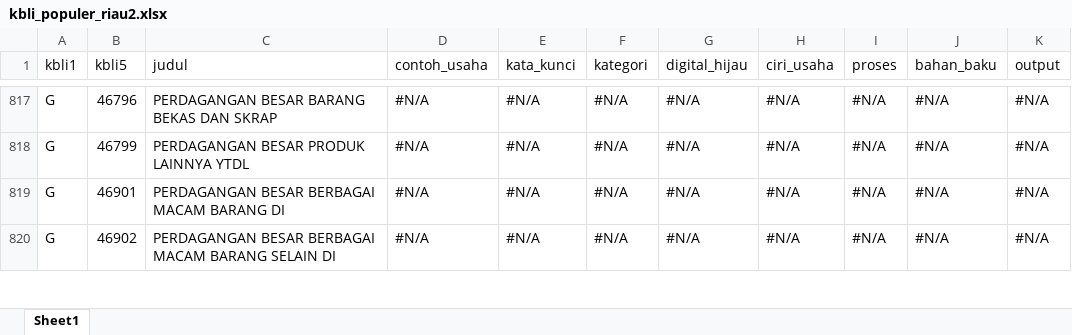
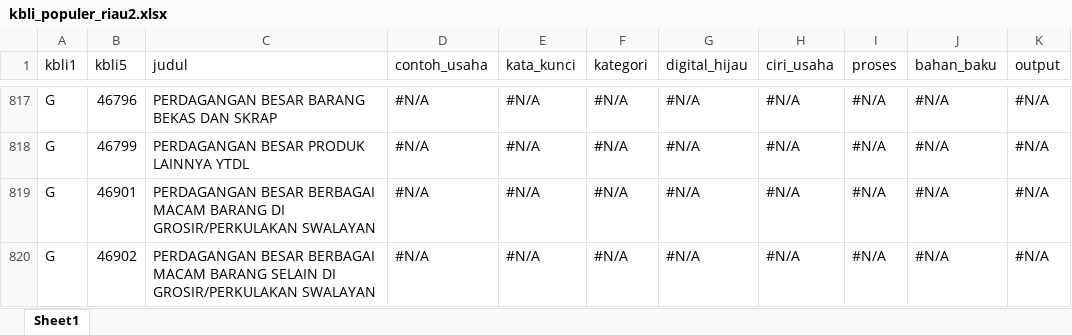
Before and after one commit to nazkhairunnisa/kbli2025_riau, an Excel workbook: data/kbli_populer_riau2.xlsx, sheet Sheet1, drawn as a sheet; only a part is shown, gaps mark what is left out; values as stored, in another font and other column widths than the file's, no cell formats; the diff covers the shown part only; the diff names each change by its address in the sheet, - before the commit and + after, or states it on an @@ line.

```diff
--- a/data/kbli_populer_riau2.xlsx (sheet Sheet1)
+++ b/data/kbli_populer_riau2.xlsx (sheet Sheet1)
-C819 (judul): …BARANG DI
+C819 (judul): …BARANG DI GROSIR/PERKULAKAN SWALAYAN
-C820 (judul): …SELAIN DI
+C820 (judul): …SELAIN DI GROSIR/PERKULAKAN SWALAYAN
```
Also changed, not shown: 90 edited cells elsewhere in this sheet, cell formats, 1 other file.
